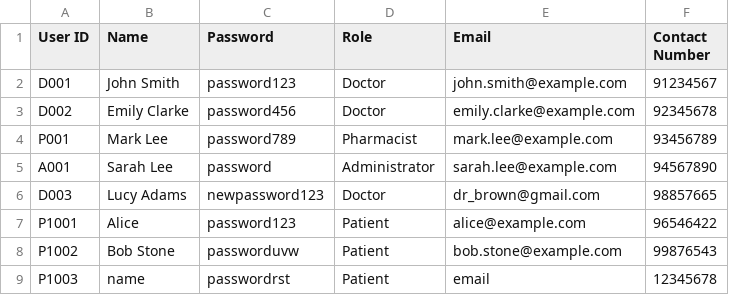
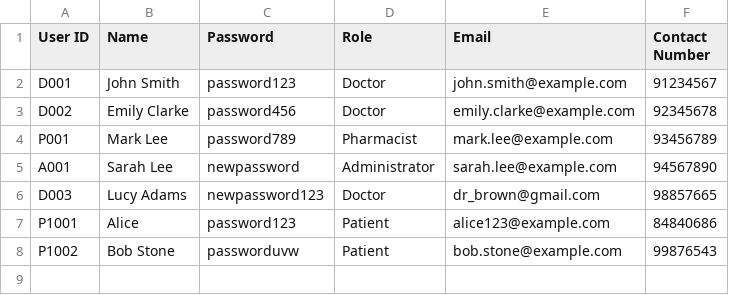
Before and after one commit to SiawXuan15/SC2002-project, a CSV file: SC2002(SPLIT)/Data/User_List.csv, drawn as a sheet.

```diff
--- a/SC2002(SPLIT)/Data/User_List.csv
+++ b/SC2002(SPLIT)/Data/User_List.csv
@@ -4,6 +4,5 @@ D002,Emily Clarke,password456,Doctor,emily.clarke@example.com,92345678
 P001,Mark Lee,password789,Pharmacist,mark.lee@example.com,93456789
-A001,Sarah Lee,password,Administrator,sarah.lee@example.com,94567890
+A001,Sarah Lee,newpassword,Administrator,sarah.lee@example.com,94567890
 D003,Lucy Adams,newpassword123,Doctor,dr_brown@gmail.com,98857665
-P1001,Alice,password123,Patient,alice@example.com,96546422
+P1001,Alice,password123,Patient,alice123@example.com,84840686
 P1002,Bob Stone,passworduvw,Patient,bob.stone@example.com,99876543
-P1003,name,passwordrst,Patient,email,12345678
```
Also changed, not shown: SC2002(SPLIT)/Data/Medical_Records.csv, SC2002(SPLIT)/Data/Medicine_List.csv, 7 other files.
